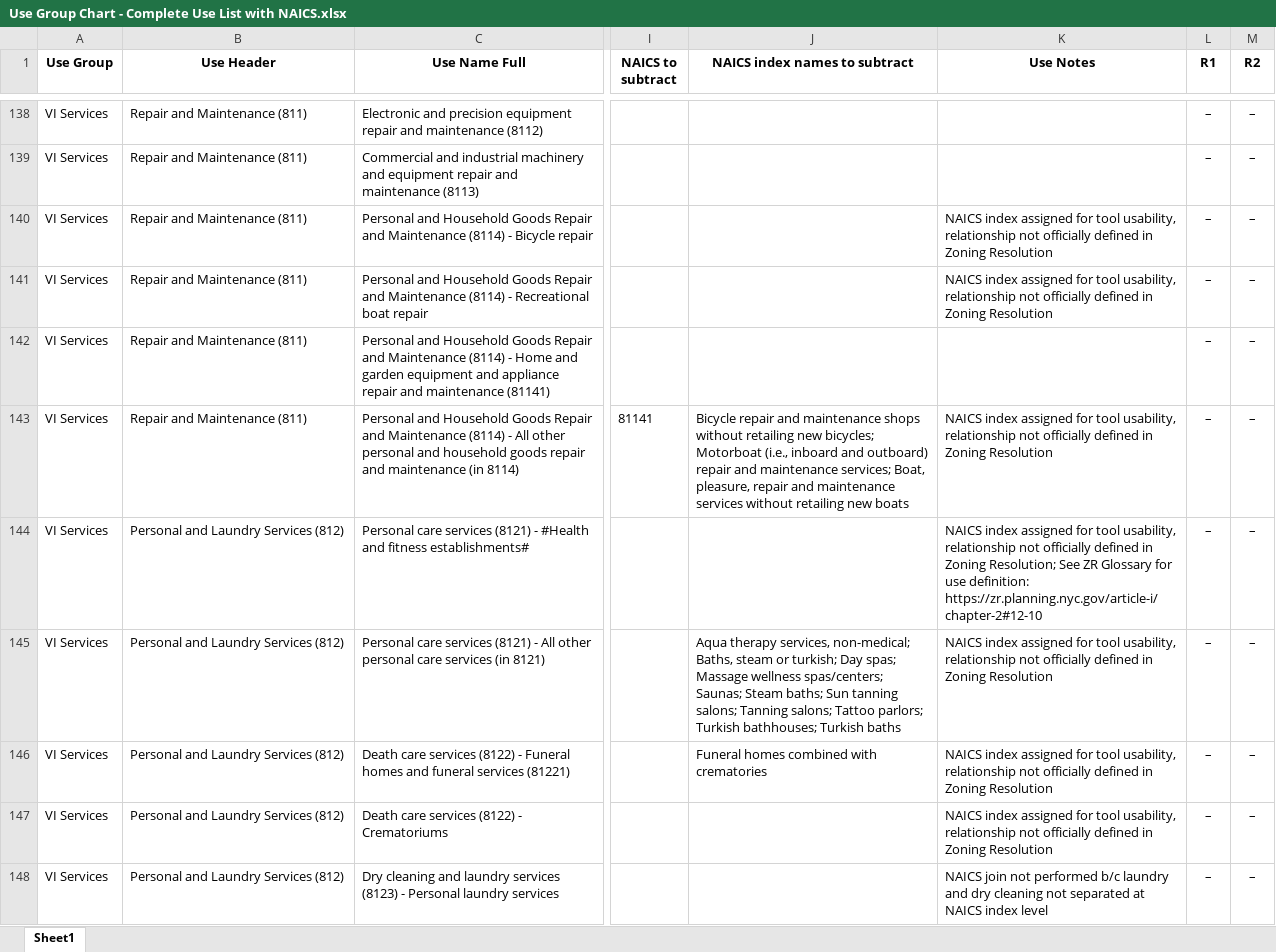
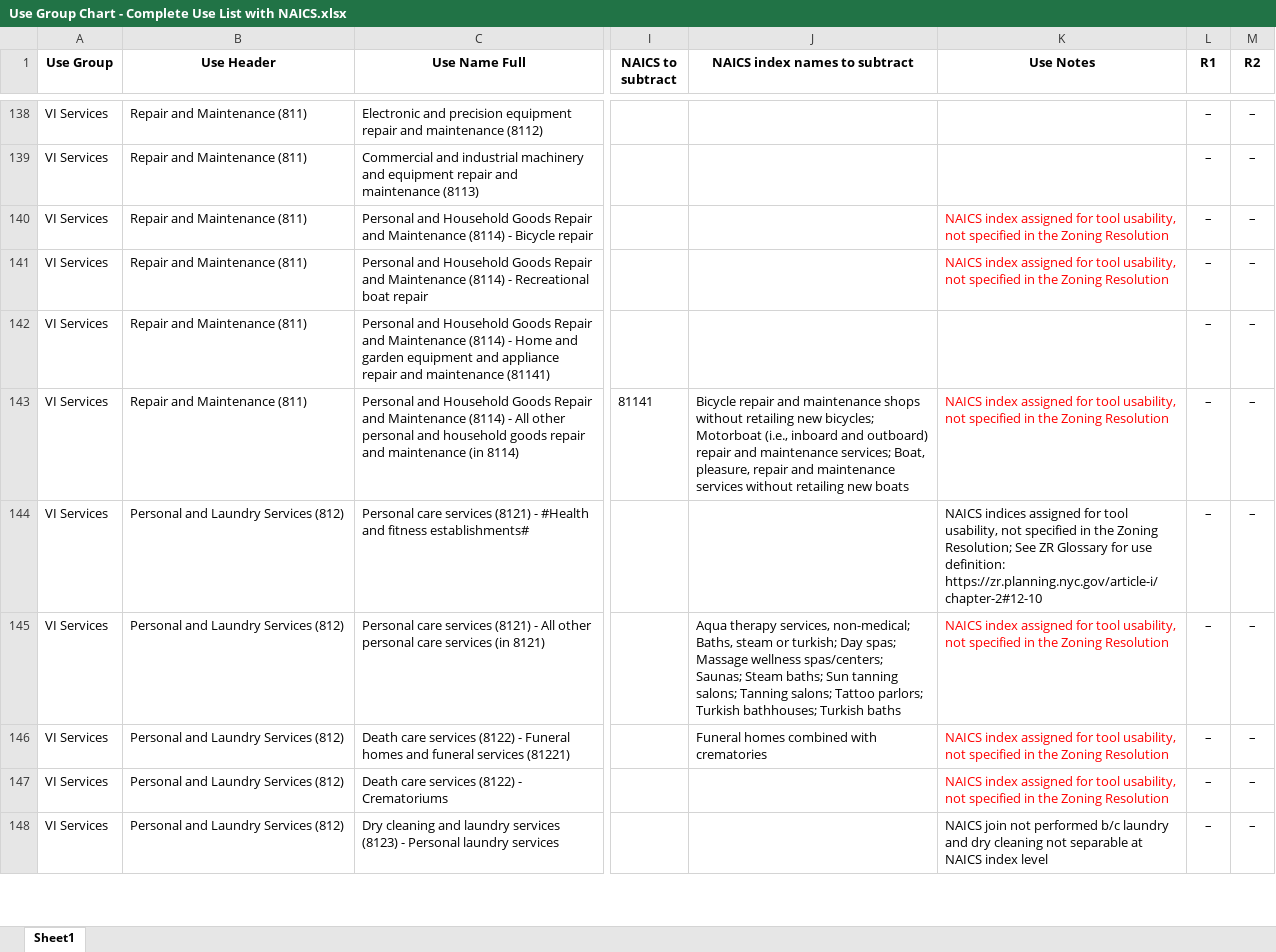
Before and after one commit to NYCPlanning/land-use-lookup, an Excel workbook: input/Use Group Chart - Complete Use List with NAICS.xlsx, sheet Sheet1, drawn as a sheet; only a part is shown, gaps mark what is left out; values as stored, in another font and other column widths than the file's, no borders; the diff covers the shown part only; the diff names each change by its address in the sheet, - before the commit and + after, or states it on an @@ line.

Commit message:
revised Use Notes, removed cols from View All table

```diff
--- a/input/Use Group Chart - Complete Use List with NAICS.xlsx (sheet Sheet1)
+++ b/input/Use Group Chart - Complete Use List with NAICS.xlsx (sheet Sheet1)
-K140:K141 (Use Notes): …tool usability, relationship not officially defined in Zoning Resolution
+K140:K141 (Use Notes): …tool usability, not specified in the Zoning Resolution
-K140:K141 text colour: black
+K140:K141 text colour: #FF0000
-K143 (Use Notes): …tool usability, relationship not officially defined in Zoning Resolution
+K143 (Use Notes): …tool usability, not specified in the Zoning Resolution
-K143 text colour: black
+K143 text colour: #FF0000
-K144 (Use Notes): NAICS index assigned for tool usability, relationship not officially defined in Zoning Resolution;…
+K144 (Use Notes): NAICS indices assigned for tool usability, not specified in the Zoning Resolution;…
-K145:K147 (Use Notes): …tool usability, relationship not officially defined in Zoning Resolution
+K145:K147 (Use Notes): …tool usability, not specified in the Zoning Resolution
-K145:K147 text colour: black
+K145:K147 text colour: #FF0000
-K148 (Use Notes): …cleaning not separated at NAICS…
+K148 (Use Notes): …cleaning not separable at NAICS…
```
Also changed, not shown: 10 edited cells and cell formats elsewhere in this sheet, 1 other file.
